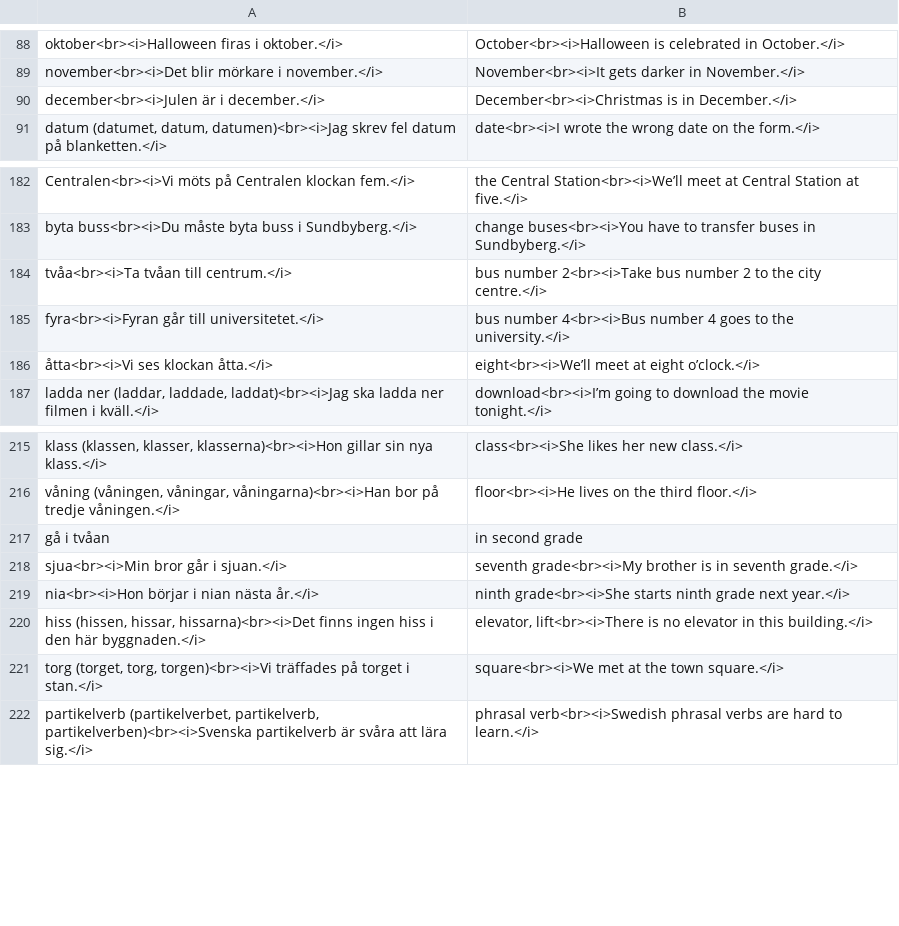
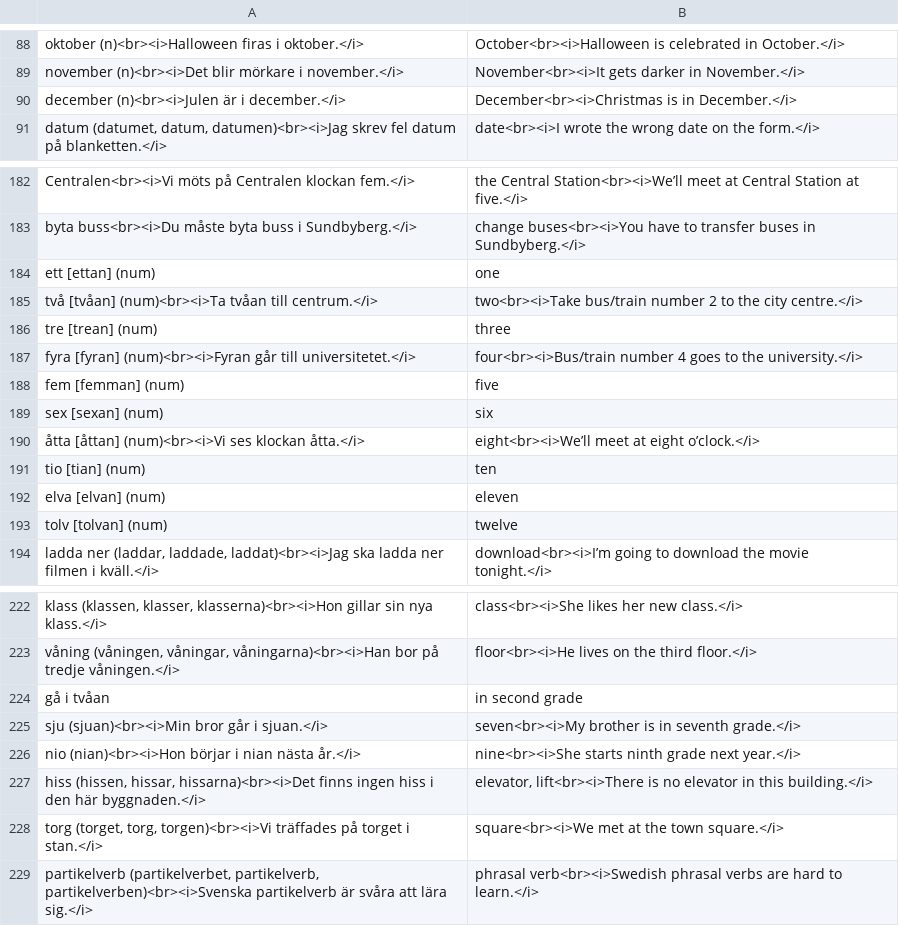
Before and after one commit to zestyping/svenska, a CSV file: 2025-09-02/Vokabulär.csv, drawn as a sheet; only a part is shown, gaps mark what is left out; the diff covers the shown part only.

Commit message:
Add (num) tags and definite forms of the numbers.  Tag months as nouns.

```diff
--- a/2025-09-02/Vokabulär.csv
+++ b/2025-09-02/Vokabulär.csv
@@ -88,4 +88,4 @@
-"oktober<br><i>Halloween firas i oktober.</i>","October<br><i>Halloween is celebrated in October.</i>"
-"november<br><i>Det blir mörkare i november.</i>","November<br><i>It gets darker in November.</i>"
-"december<br><i>Julen är i december.</i>","December<br><i>Christmas is in December.</i>"
+"oktober (n)<br><i>Halloween firas i oktober.</i>","October<br><i>Halloween is celebrated in October.</i>"
+"november (n)<br><i>Det blir mörkare i november.</i>","November<br><i>It gets darker in November.</i>"
+"december (n)<br><i>Julen är i december.</i>","December<br><i>Christmas is in December.</i>"
 "datum (datumet, datum, datumen)<br><i>Jag skrev fel datum på blanketten.</i>","date<br><i>I wrote the wrong date on the form.</i>"
@@ -183,5 +183,12 @@
 "byta buss<br><i>Du måste byta buss i Sundbyberg.</i>","change buses<br><i>You have to transfer buses in Sundbyberg.</i>"
-"tvåa<br><i>Ta tvåan till centrum.</i>","bus number 2<br><i>Take bus number 2 to the city centre.</i>"
-"fyra<br><i>Fyran går till universitetet.</i>","bus number 4<br><i>Bus number 4 goes to the university.</i>"
-"åtta<br><i>Vi ses klockan åtta.</i>","eight<br><i>We’ll meet at eight o’clock.</i>"
+"ett [ettan] (num)","one"
+"två [tvåan] (num)<br><i>Ta tvåan till centrum.</i>","two<br><i>Take bus/train number 2 to the city centre.</i>"
+"tre [trean] (num)","three"
+"fyra [fyran] (num)<br><i>Fyran går till universitetet.</i>","four<br><i>Bus/train number 4 goes to the university.</i>"
+"fem [femman] (num)","five"
+"sex [sexan] (num)","six"
+"åtta [åttan] (num)<br><i>Vi ses klockan åtta.</i>","eight<br><i>We’ll meet at eight o’clock.</i>"
+"tio [tian] (num)","ten"
+"elva [elvan] (num)","eleven"
+"tolv [tolvan] (num)","twelve"
 "ladda ner (laddar, laddade, laddat)<br><i>Jag ska ladda ner filmen i kväll.</i>","download<br><i>I’m going to download the movie tonight.</i>"
@@ -217,4 +224,4 @@
 "gå i tvåan","in second grade"
-"sjua<br><i>Min bror går i sjuan.</i>","seventh grade<br><i>My brother is in seventh grade.</i>"
-"nia<br><i>Hon börjar i nian nästa år.</i>","ninth grade<br><i>She starts ninth grade next year.</i>"
+"sju (sjuan)<br><i>Min bror går i sjuan.</i>","seven<br><i>My brother is in seventh grade.</i>"
+"nio (nian)<br><i>Hon börjar i nian nästa år.</i>","nine<br><i>She starts ninth grade next year.</i>"
 "hiss (hissen, hissar, hissarna)<br><i>Det finns ingen hiss i den här byggnaden.</i>","elevator, lift<br><i>There is no elevator in this building.</i>"
```
Also changed, not shown: 28 edited cells elsewhere in this file, 2025-05-27/Vokabulär.csv, all.tsv.
